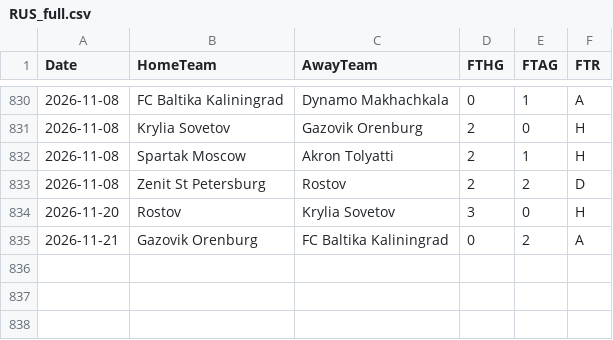
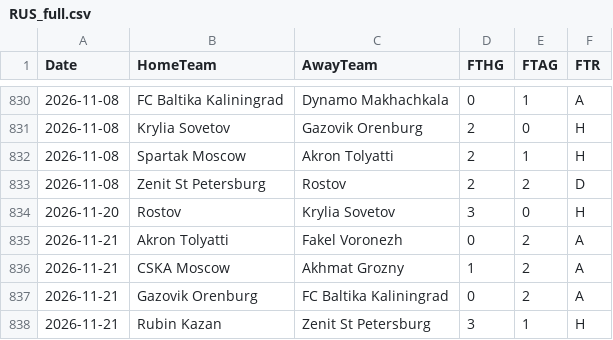
Before and after one commit to EssicOuroumav/kateni, a CSV file: RUS_full.csv, drawn as a sheet; only a part is shown, gaps mark what is left out.

```diff
--- a/RUS_full.csv
+++ b/RUS_full.csv
@@ -834,2 +834,5 @@ Date,HomeTeam,AwayTeam,FTHG,FTAG,FTR
 2026-11-20,Rostov,Krylia Sovetov,3,0,H
+2026-11-21,Akron Tolyatti,Fakel Voronezh,0,2,A
+2026-11-21,CSKA Moscow,Akhmat Grozny,1,2,A
 2026-11-21,Gazovik Orenburg,FC Baltika Kaliningrad,0,2,A
+2026-11-21,Rubin Kazan,Zenit St Petersburg,3,1,H
```
Also changed, not shown: basket_a_venir.csv, basket_resultats.csv, 1 other file.
